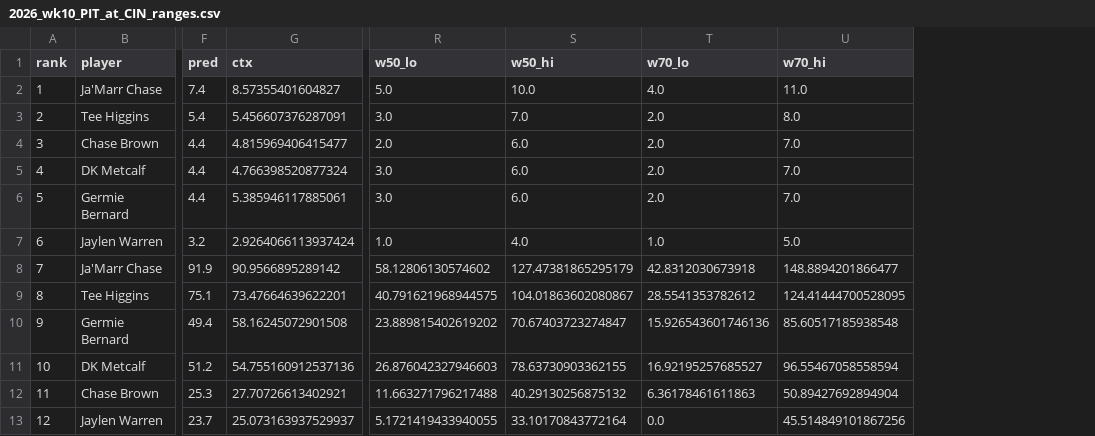
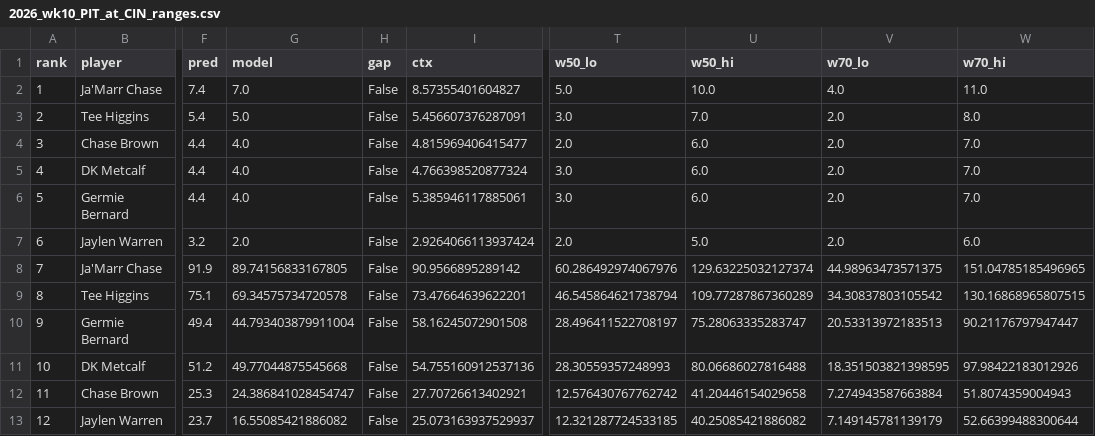
Before and after one commit to Travc17/openai-startup-name-generator, a CSV file: betting_model/analysis/2026_wk10_PIT_at_CIN_ranges.csv, drawn as a sheet; only a part is shown, gaps mark what is left out; addresses are those after the commit; the diff covers the shown part only; the diff names each change by its address in the sheet, - before the commit and + after, or states it on an @@ line.

```diff
--- a/betting_model/analysis/2026_wk10_PIT_at_CIN_ranges.csv
+++ b/betting_model/analysis/2026_wk10_PIT_at_CIN_ranges.csv
+column G (model), rows 2-13: 7.0 | 5.0 | 4.0 | 4.0 | 4.0 | 2.0 | 89.74156833167805 | 69.34575734720578 | 44.793403879911004 | 49.77044875545668 | 24.386841028454747 | 16.55085421886082
+column H (gap), rows 2-13: all False
-T7 (w50_lo): 1.0
+T7 (w50_lo): 2.0
-U7 (w50_hi): 4.0
+U7 (w50_hi): 5.0
-V7 (w70_lo): 1.0
+V7 (w70_lo): 2.0
-W7 (w70_hi): 5.0
+W7 (w70_hi): 6.0
-T8 (w50_lo): 58.12806130574602
+T8 (w50_lo): 60.286492974067976
-U8 (w50_hi): 127.47381865295179
+U8 (w50_hi): 129.63225032127374
-V8 (w70_lo): 42.8312030673918
+V8 (w70_lo): 44.98963473571375
-W8 (w70_hi): 148.8894201866477
+W8 (w70_hi): 151.04785185496965
-T9 (w50_lo): 40.791621968944575
+T9 (w50_lo): 46.545864621738794
-U9 (w50_hi): 104.01863602080867
+U9 (w50_hi): 109.77287867360289
-V9 (w70_lo): 28.5541353782612
+V9 (w70_lo): 34.30837803105542
-W9 (w70_hi): 124.41444700528095
+W9 (w70_hi): 130.16868965807515
-T10 (w50_lo): 23.889815402619202
+T10 (w50_lo): 28.496411522708197
-U10 (w50_hi): 70.67403723274847
+U10 (w50_hi): 75.28063335283747
-V10 (w70_lo): 15.926543601746136
+V10 (w70_lo): 20.53313972183513
-W10 (w70_hi): 85.60517185938548
+W10 (w70_hi): 90.21176797947447
-T11 (w50_lo): 26.876042327946603
+T11 (w50_lo): 28.30559357248993
-U11 (w50_hi): 78.63730903362155
+U11 (w50_hi): 80.06686027816488
-V11 (w70_lo): 16.92195257685527
+V11 (w70_lo): 18.351503821398595
-W11 (w70_hi): 96.55467058558594
+W11 (w70_hi): 97.98422183012926
-T12 (w50_lo): 11.663271796217488
+T12 (w50_lo): 12.576430767762742
-U12 (w50_hi): 40.29130256875132
+U12 (w50_hi): 41.20446154029658
-V12 (w70_lo): 6.36178461611863
+V12 (w70_lo): 7.274943587663884
-W12 (w70_hi): 50.89427692894904
+W12 (w70_hi): 51.8074359004943
-T13 (w50_lo): 5.1721419433940055
+T13 (w50_lo): 12.321287724533185
-U13 (w50_hi): 33.10170843772164
+U13 (w50_hi): 40.25085421886082
-V13 (w70_lo): 0.0
+V13 (w70_lo): 7.149145781139179
-W13 (w70_hi): 45.514849101867256
+W13 (w70_hi): 52.66399488300644
```
Also changed, not shown: 2 added rows and 44 edited cells elsewhere in this file, betting_model/reviews/lessons.csv, 12 other files.
